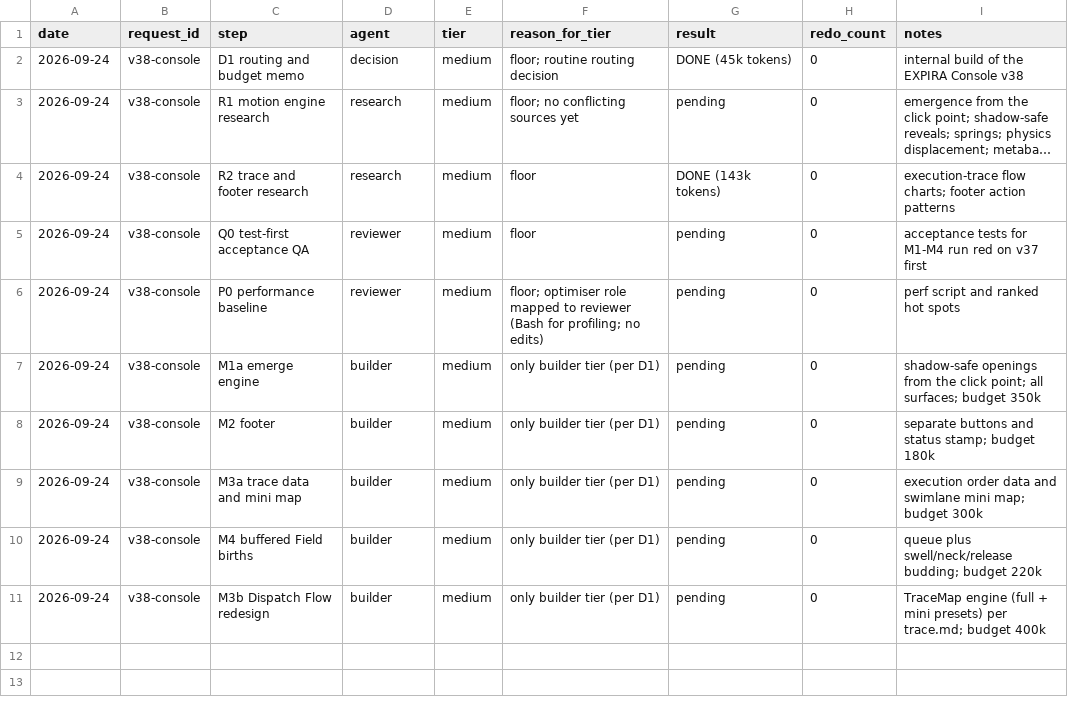
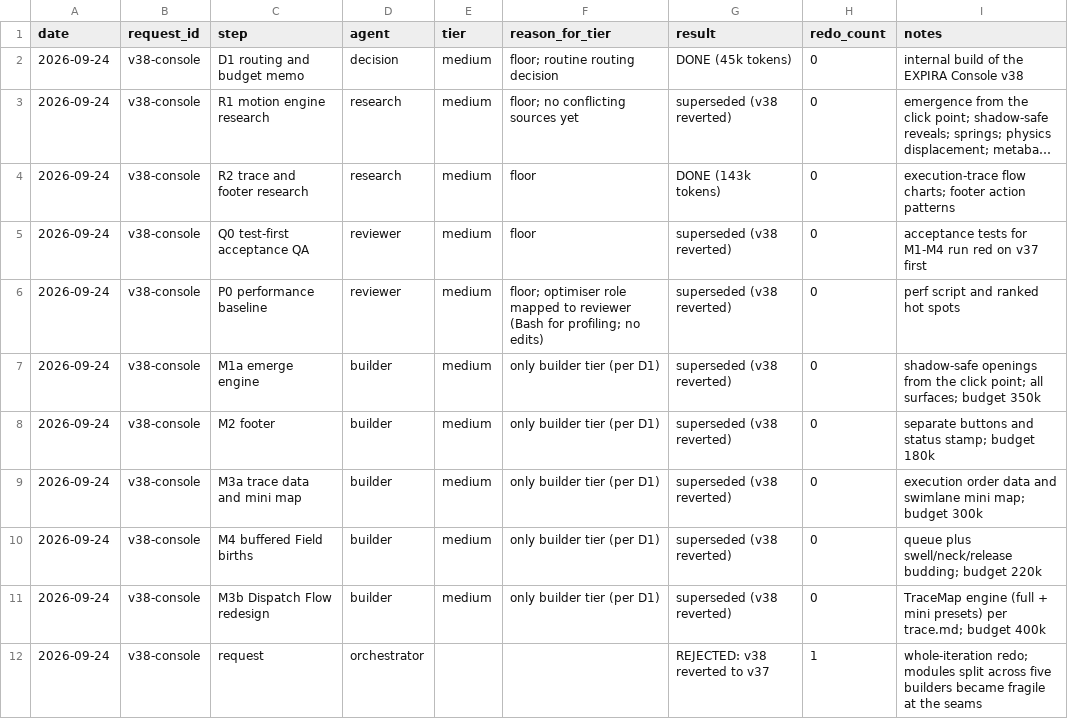
Before and after one commit to amadeus1611/GSSC-Integrated-Corporation, a CSV file: orchestrator/tier_log.csv, drawn as a sheet; long unchanged cells end in …; the diff names each change by its address in the sheet, - before the commit and + after, or states it on an @@ line.

```diff
--- a/orchestrator/tier_log.csv
+++ b/orchestrator/tier_log.csv
-G3 (result): pending
+G3 (result): superseded (v38 reverted)
-G5:G11 (result): pending
+G5:G11 (result): superseded (v38 reverted)
+row 12: 2026-09-24 | v38-console | request | orchestrator |  |  | REJECTED: v38 reverted to v37 | 1 | whole-iteration redo; modules split across five builders became fragile at the seams
```
Also changed, not shown: 1 other file.
